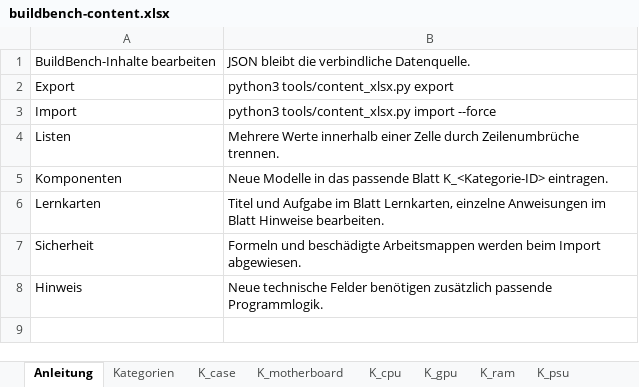
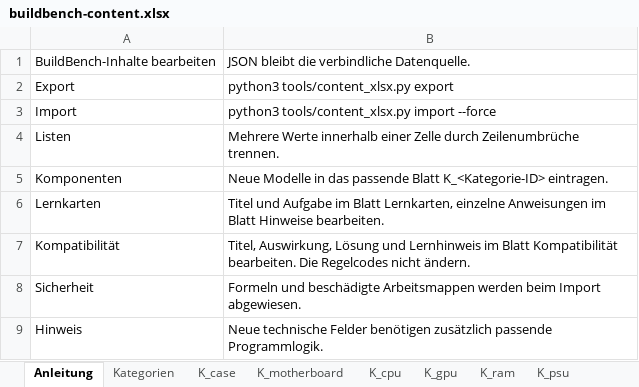
Before and after one commit to SebastianMeisel/pc-konfigurator, an Excel workbook: buildbench-content.xlsx, sheet Anleitung, drawn as a sheet; values as stored, in another font and other column widths than the file's, no borders; the diff names each change by its address in the sheet, - before the commit and + after, or states it on an @@ line.

Commit message:
Kompatibilitätshinweise didaktisch erweitern

```diff
--- a/buildbench-content.xlsx (sheet Anleitung)
+++ b/buildbench-content.xlsx (sheet Anleitung)
+row 7: Kompatibilität | Titel, Auswirkung, Lösung und Lernhinweis im Blatt Kompatibilität bearbeiten. Die Regelcodes nicht ändern.
```
Also changed, not shown: other sheet tabs, 17 other files.
